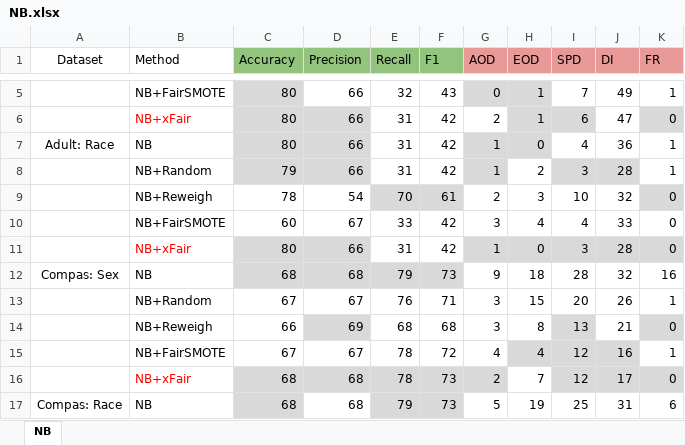
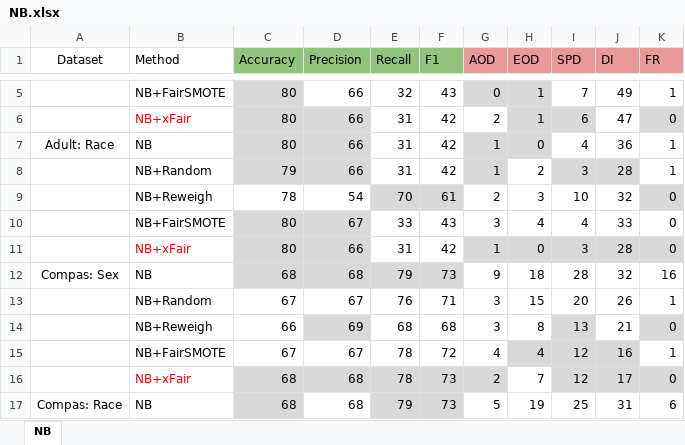
Before and after one commit to anonymous12138/biasmitigation, an Excel workbook: results/NB.xlsx, sheet NB, drawn as a sheet; only a part is shown, gaps mark what is left out; values as stored, in another font and other column widths than the file's, no borders; charts and pictures not drawn; the diff names each change by its address in the sheet, - before the commit and + after, or states it on an @@ line.

Commit message:
Fixed typos and add the average rank table

```diff
--- a/results/NB.xlsx (sheet NB)
+++ b/results/NB.xlsx (sheet NB)
-C10 (Accuracy): 60
+C10 (Accuracy): 80
-C10:D10 fill: none
+C10:D10 fill: #D9D9D9
-F10 (F1): 42
+F10 (F1): 43
```
Also changed, not shown: charts or pictures.
